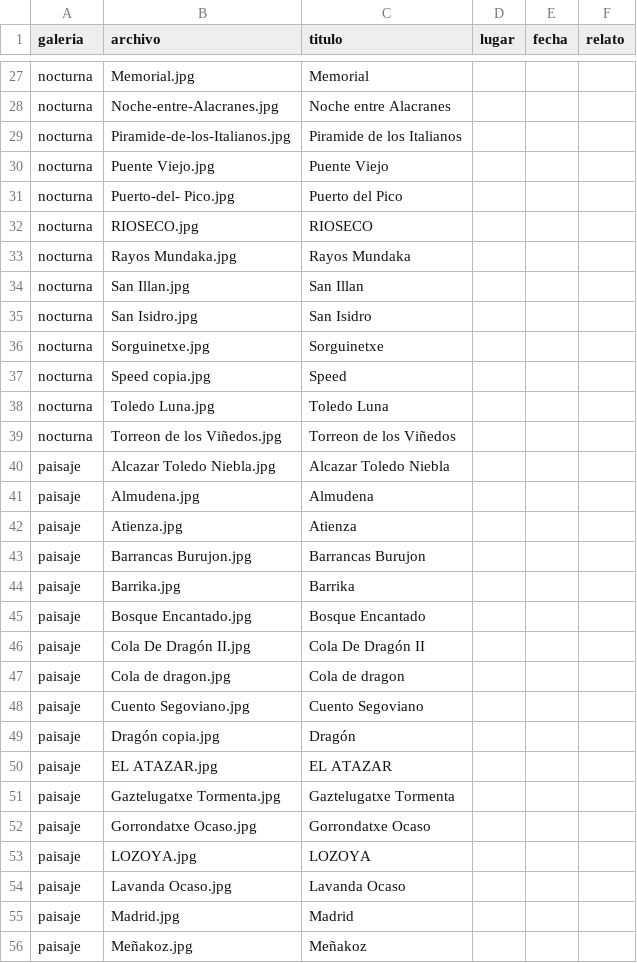
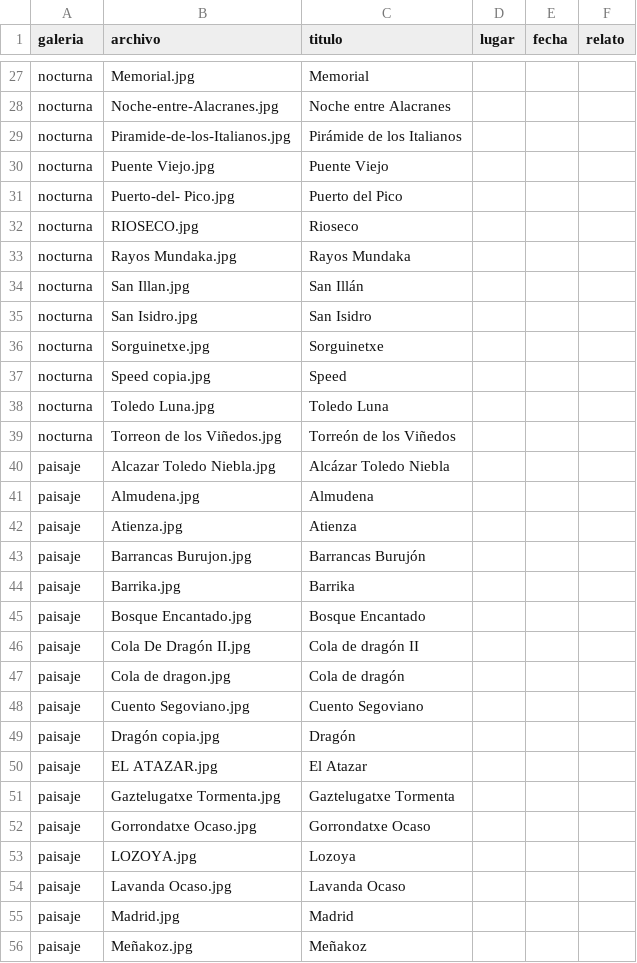
Before and after one commit to tinocomartin/tinocomartin.github.io, a CSV file: relatos.csv, drawn as a sheet; only a part is shown, gaps mark what is left out; the diff covers the shown part only.

```diff
--- a/relatos.csv
+++ b/relatos.csv
@@ -28,8 +28,8 @@ nocturna,Memorial.jpg,Memorial,,,
 nocturna,Noche-entre-Alacranes.jpg,Noche entre Alacranes,,,
-nocturna,Piramide-de-los-Italianos.jpg,Piramide de los Italianos,,,
+nocturna,Piramide-de-los-Italianos.jpg,Pirámide de los Italianos,,,
 nocturna,Puente Viejo.jpg,Puente Viejo,,,
 nocturna,Puerto-del- Pico.jpg,Puerto del Pico,,,
-nocturna,RIOSECO.jpg,RIOSECO,,,
+nocturna,RIOSECO.jpg,Rioseco,,,
 nocturna,Rayos Mundaka.jpg,Rayos Mundaka,,,
-nocturna,San Illan.jpg,San Illan,,,
+nocturna,San Illan.jpg,San Illán,,,
 nocturna,San Isidro.jpg,San Isidro,,,
@@ -38,17 +38,17 @@ nocturna,Speed copia.jpg,Speed,,,
 nocturna,Toledo Luna.jpg,Toledo Luna,,,
-nocturna,Torreon de los Viñedos.jpg,Torreon de los Viñedos,,,
-paisaje,Alcazar Toledo Niebla.jpg,Alcazar Toledo Niebla,,,
+nocturna,Torreon de los Viñedos.jpg,Torreón de los Viñedos,,,
+paisaje,Alcazar Toledo Niebla.jpg,Alcázar Toledo Niebla,,,
 paisaje,Almudena.jpg,Almudena,,,
 paisaje,Atienza.jpg,Atienza,,,
-paisaje,Barrancas Burujon.jpg,Barrancas Burujon,,,
+paisaje,Barrancas Burujon.jpg,Barrancas Burujón,,,
 paisaje,Barrika.jpg,Barrika,,,
 paisaje,Bosque Encantado.jpg,Bosque Encantado,,,
-paisaje,Cola De Dragón II.jpg,Cola De Dragón II,,,
-paisaje,Cola de dragon.jpg,Cola de dragon,,,
+paisaje,Cola De Dragón II.jpg,Cola de dragón II,,,
+paisaje,Cola de dragon.jpg,Cola de dragón,,,
 paisaje,Cuento Segoviano.jpg,Cuento Segoviano,,,
 paisaje,Dragón copia.jpg,Dragón,,,
-paisaje,EL ATAZAR.jpg,EL ATAZAR,,,
+paisaje,EL ATAZAR.jpg,El Atazar,,,
 paisaje,Gaztelugatxe Tormenta.jpg,Gaztelugatxe Tormenta,,,
 paisaje,Gorrondatxe Ocaso.jpg,Gorrondatxe Ocaso,,,
-paisaje,LOZOYA.jpg,LOZOYA,,,
+paisaje,LOZOYA.jpg,Lozoya,,,
 paisaje,Lavanda Ocaso.jpg,Lavanda Ocaso,,,
```
Also changed, not shown: 16 edited cells elsewhere in this file, 25 other files.
